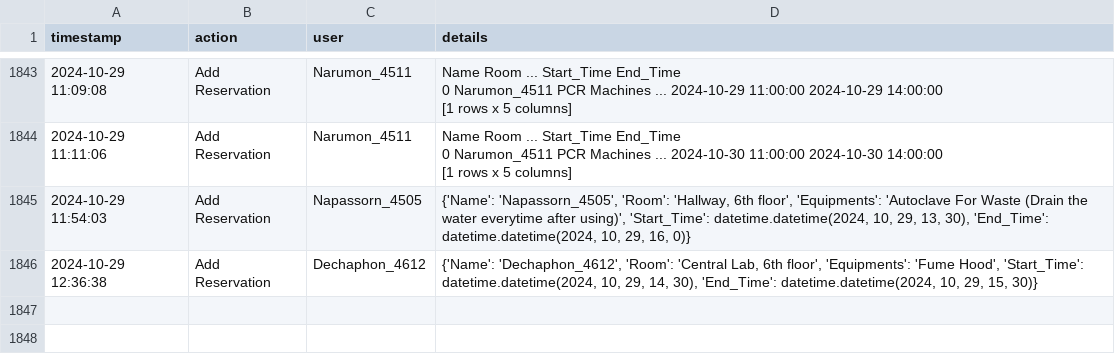
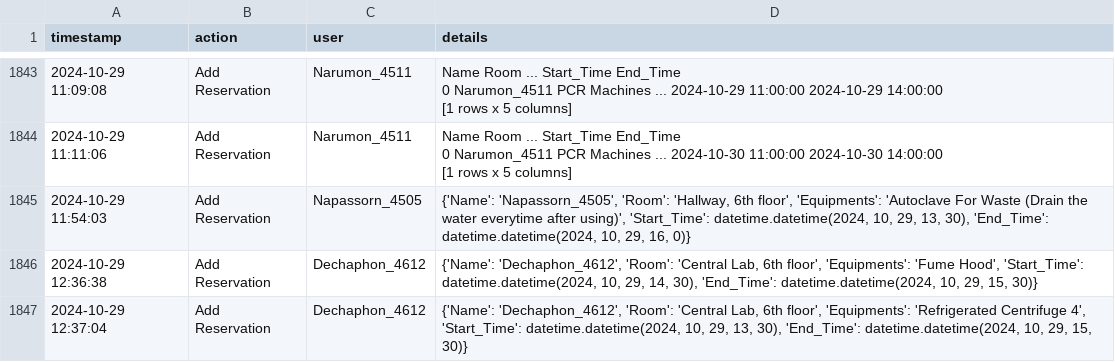
Before and after one commit to dhruv0767/Lab-Equipments_Reservation, a CSV file: change_log.csv, drawn as a sheet; only a part is shown, gaps mark what is left out; the diff names each change by its address in the sheet, - before the commit and + after, or states it on an @@ line.

Commit message:
Update change_log.csv

```diff
--- a/change_log.csv
+++ b/change_log.csv
+row 1847: 2024-10-29 12:37:04 | Add Reservation | Dechaphon_4612 | {'Name': 'Dechaphon_4612', 'Room': 'Central Lab, 6th floor', 'Equipments': 'Refrigerated Centrifuge 4', 'Start_Time': datetime.datetime(2024, 10, 29, 13, 30), 'End_Time': datetime.datetime(2024, 10, 29, 15, 30)}
```
